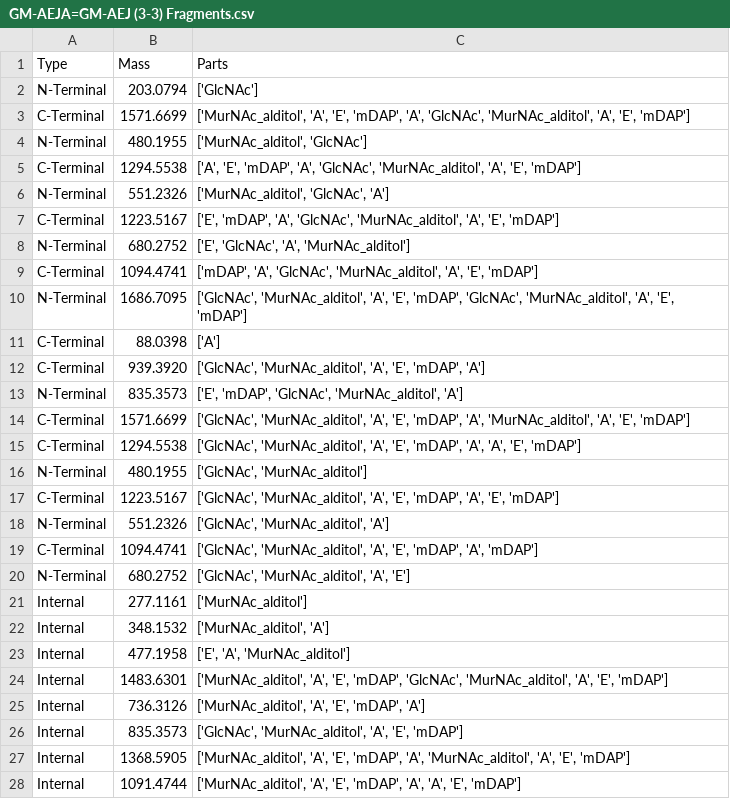
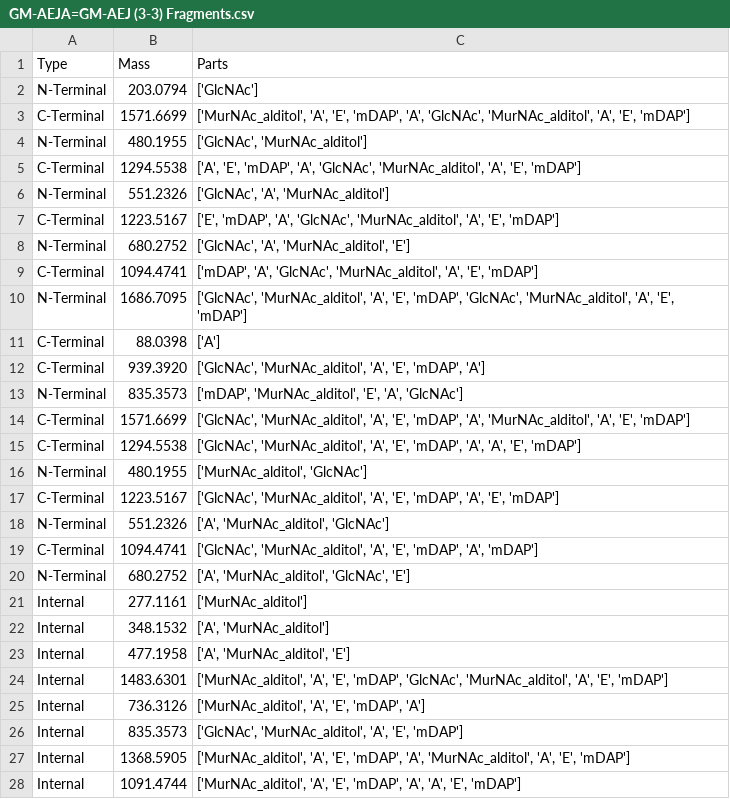
Before and after one commit to TheLostLambda/ms2graphs, a CSV file: fragment_structure/Data/Fragments/GM-AEJA=GM-AEJ (3-3) Fragments.csv, drawn as a sheet; only a part is shown; the diff covers the shown part only.

```diff
--- a/fragment_structure/Data/Fragments/GM-AEJA=GM-AEJ (3-3) Fragments.csv
+++ b/fragment_structure/Data/Fragments/GM-AEJA=GM-AEJ (3-3) Fragments.csv
@@ -3,7 +3,7 @@ N-Terminal,203.0794,['GlcNAc']
 C-Terminal,1571.6699,"['MurNAc_alditol', 'A', 'E', 'mDAP', 'A', 'GlcNAc', 'MurNAc_alditol', 'A', 'E', 'mDAP']"
-N-Terminal,480.1955,"['MurNAc_alditol', 'GlcNAc']"
+N-Terminal,480.1955,"['GlcNAc', 'MurNAc_alditol']"
 C-Terminal,1294.5538,"['A', 'E', 'mDAP', 'A', 'GlcNAc', 'MurNAc_alditol', 'A', 'E', 'mDAP']"
-N-Terminal,551.2326,"['MurNAc_alditol', 'GlcNAc', 'A']"
+N-Terminal,551.2326,"['GlcNAc', 'A', 'MurNAc_alditol']"
 C-Terminal,1223.5167,"['E', 'mDAP', 'A', 'GlcNAc', 'MurNAc_alditol', 'A', 'E', 'mDAP']"
-N-Terminal,680.2752,"['E', 'GlcNAc', 'A', 'MurNAc_alditol']"
+N-Terminal,680.2752,"['GlcNAc', 'A', 'MurNAc_alditol', 'E']"
 C-Terminal,1094.4741,"['mDAP', 'A', 'GlcNAc', 'MurNAc_alditol', 'A', 'E', 'mDAP']"
@@ -12,13 +12,13 @@ C-Terminal,88.0398,['A']
 C-Terminal,939.3920,"['GlcNAc', 'MurNAc_alditol', 'A', 'E', 'mDAP', 'A']"
-N-Terminal,835.3573,"['E', 'mDAP', 'GlcNAc', 'MurNAc_alditol', 'A']"
+N-Terminal,835.3573,"['mDAP', 'MurNAc_alditol', 'E', 'A', 'GlcNAc']"
 C-Terminal,1571.6699,"['GlcNAc', 'MurNAc_alditol', 'A', 'E', 'mDAP', 'A', 'MurNAc_alditol', 'A', 'E', 'mDAP']"
 C-Terminal,1294.5538,"['GlcNAc', 'MurNAc_alditol', 'A', 'E', 'mDAP', 'A', 'A', 'E', 'mDAP']"
-N-Terminal,480.1955,"['GlcNAc', 'MurNAc_alditol']"
+N-Terminal,480.1955,"['MurNAc_alditol', 'GlcNAc']"
 C-Terminal,1223.5167,"['GlcNAc', 'MurNAc_alditol', 'A', 'E', 'mDAP', 'A', 'E', 'mDAP']"
-N-Terminal,551.2326,"['GlcNAc', 'MurNAc_alditol', 'A']"
+N-Terminal,551.2326,"['A', 'MurNAc_alditol', 'GlcNAc']"
 C-Terminal,1094.4741,"['GlcNAc', 'MurNAc_alditol', 'A', 'E', 'mDAP', 'A', 'mDAP']"
-N-Terminal,680.2752,"['GlcNAc', 'MurNAc_alditol', 'A', 'E']"
+N-Terminal,680.2752,"['A', 'MurNAc_alditol', 'GlcNAc', 'E']"
 Internal,277.1161,['MurNAc_alditol']
-Internal,348.1532,"['MurNAc_alditol', 'A']"
-Internal,477.1958,"['E', 'A', 'MurNAc_alditol']"
+Internal,348.1532,"['A', 'MurNAc_alditol']"
+Internal,477.1958,"['A', 'MurNAc_alditol', 'E']"
 Internal,1483.6301,"['MurNAc_alditol', 'A', 'E', 'mDAP', 'GlcNAc', 'MurNAc_alditol', 'A', 'E', 'mDAP']"
```
Also changed, not shown: 8 added rows, 5 removed rows, 6 moved rows and 11 edited cells elsewhere in this file, fragment_structure/Data/Fragments/GM-AEJA=GM-AEJ (3-4) Fragments.csv, 4 other files.
